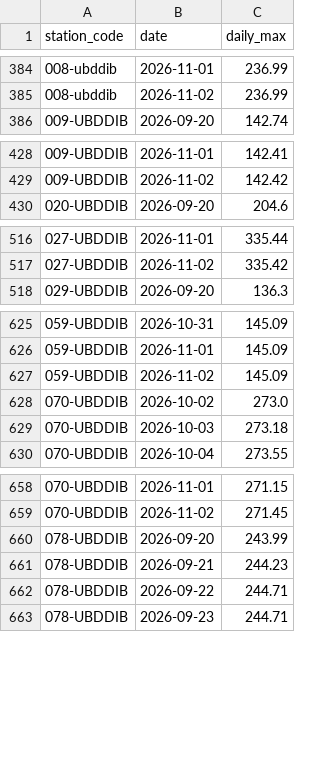
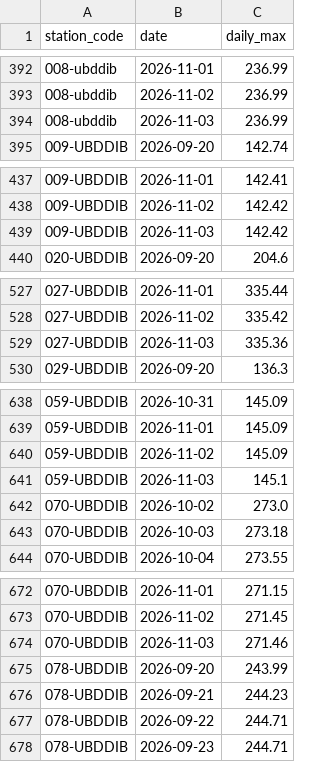
Before and after one commit to 0101Yami0101/hazard-intelligence-bee-pvt, a CSV file: records/flood_forecast/gauge_observed.csv, drawn as a sheet; only a part is shown, gaps mark what is left out; the diff covers the shown part only.

```diff
--- a/records/flood_forecast/gauge_observed.csv
+++ b/records/flood_forecast/gauge_observed.csv
@@ -385,2 +393,3 @@ station_code,date,daily_max
 008-ubddib,2026-11-02,236.99
+008-ubddib,2026-11-03,236.99
 009-UBDDIB,2026-09-20,142.74
@@ -429,2 +438,3 @@ station_code,date,daily_max
 009-UBDDIB,2026-11-02,142.42
+009-UBDDIB,2026-11-03,142.42
 020-UBDDIB,2026-09-20,204.6
@@ -517,2 +528,3 @@ station_code,date,daily_max
 027-UBDDIB,2026-11-02,335.42
+027-UBDDIB,2026-11-03,335.36
 029-UBDDIB,2026-09-20,136.3
@@ -627,2 +640,3 @@ station_code,date,daily_max
 059-UBDDIB,2026-11-02,145.09
+059-UBDDIB,2026-11-03,145.1
 070-UBDDIB,2026-10-02,273.0
@@ -659,2 +673,3 @@ station_code,date,daily_max
 070-UBDDIB,2026-11-02,271.45
+070-UBDDIB,2026-11-03,271.46
 078-UBDDIB,2026-09-20,243.99
```
Also changed, not shown: 10 added rows and 8 edited cells elsewhere in this file, records/flood_forecast/area_outlook.csv, records/flood_forecast/near_here_state.csv, 6 other files.
